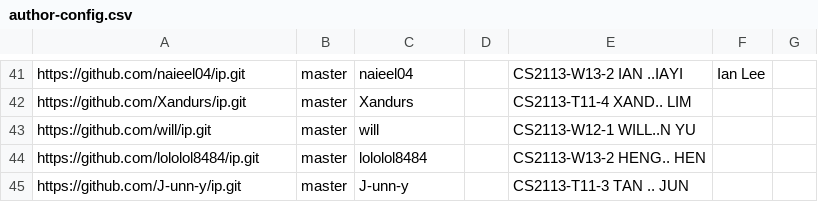
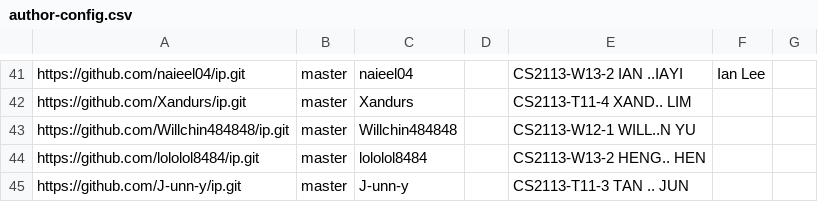
Before and after one commit to NUS-CS2113-AY2627-S1/ip-dashboard, a CSV file: config/author-config.csv, drawn as a sheet; only a part is shown, gaps mark what is left out.

Commit message:
Update author entry for will

```diff
--- a/config/author-config.csv
+++ b/config/author-config.csv
@@ -42,3 +42,3 @@ https://github.com/naieel04/ip.git,master,naieel04,,CS2113-W13-2 IAN ..IAYI,Ian
 https://github.com/Xandurs/ip.git,master,Xandurs,,CS2113-T11-4 XAND.. LIM,,
-https://github.com/will/ip.git,master,will,,CS2113-W12-1 WILL..N YU,,
+https://github.com/Willchin484848/ip.git,master,Willchin484848,,CS2113-W12-1 WILL..N YU,,
 https://github.com/lololol8484/ip.git,master,lololol8484,,CS2113-W13-2 HENG.. HEN,,
```
